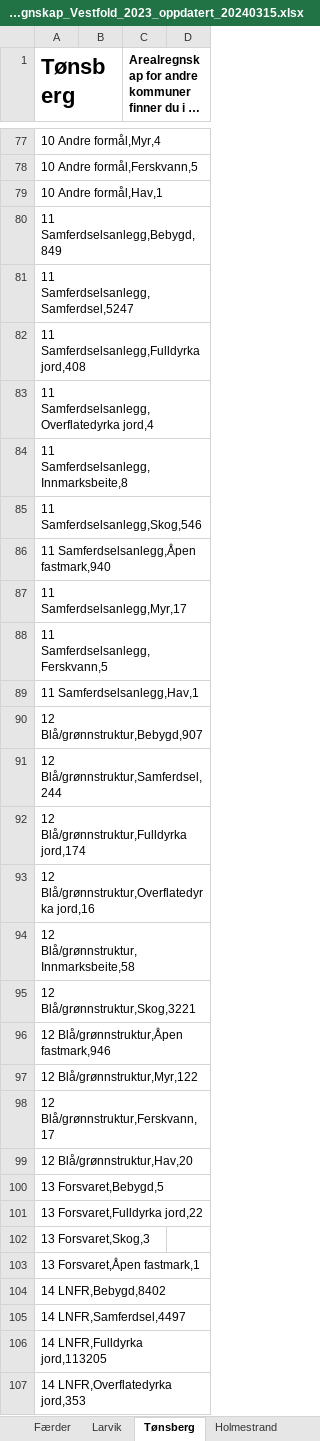
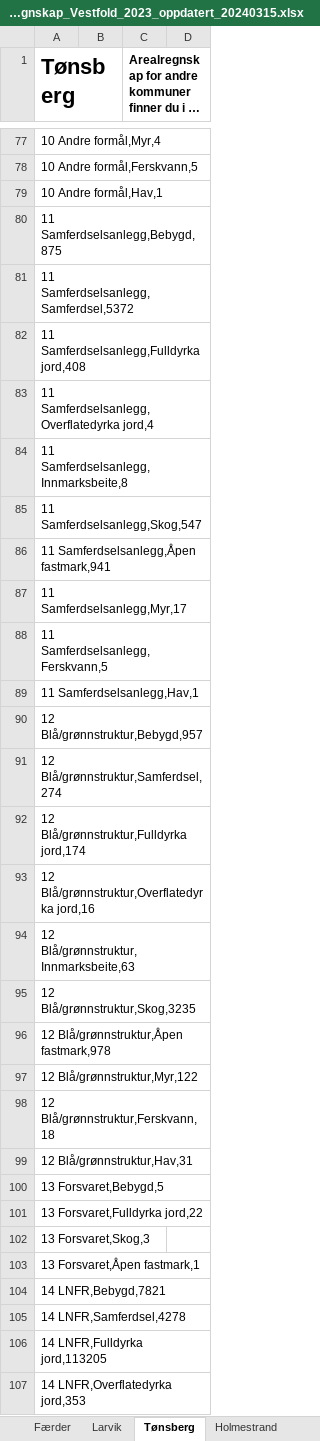
Before and after one commit to RasmusPalmqvist/Vestfold, an Excel workbook: 10_Areal- og stedsutvikling/Arealregnskap/Data/Arealregnskap/Kommunefiler/Mappe for nedlastning/Arealregnskap_Vestfold_2023_oppdatert_20240315.xlsx, sheet Tønsberg, drawn as a sheet; only a part is shown, gaps mark what is left out; long unchanged cells end in …; values as stored, in another font and other column widths than the file's, no borders; the diff covers the shown part only; the diff names each change by its address in the sheet, - before the commit and + after, or states it on an @@ line.

```diff
--- a/10_Areal- og stedsutvikling/Arealregnskap/Data/Arealregnskap/Kommunefiler/Mappe for nedlastning/Arealregnskap_Vestfold_2023_oppdatert_20240315.xlsx (sheet Tønsberg)
+++ b/10_Areal- og stedsutvikling/Arealregnskap/Data/Arealregnskap/Kommunefiler/Mappe for nedlastning/Arealregnskap_Vestfold_2023_oppdatert_20240315.xlsx (sheet Tønsberg)
-A80 (Tønsberg): 11 Samferdselsanlegg,Bebygd,849
+A80 (Tønsberg): 11 Samferdselsanlegg,Bebygd,875
-A81 (Tønsberg): 11 Samferdselsanlegg,Samferdsel,5247
+A81 (Tønsberg): 11 Samferdselsanlegg,Samferdsel,5372
-A85 (Tønsberg): 11 Samferdselsanlegg,Skog,546
+A85 (Tønsberg): 11 Samferdselsanlegg,Skog,547
-A86 (Tønsberg): 11 Samferdselsanlegg,Åpen fastmark,940
+A86 (Tønsberg): 11 Samferdselsanlegg,Åpen fastmark,941
-A90 (Tønsberg): 12 Blå/grønnstruktur,Bebygd,907
+A90 (Tønsberg): 12 Blå/grønnstruktur,Bebygd,957
-A91 (Tønsberg): 12 Blå/grønnstruktur,Samferdsel,244
+A91 (Tønsberg): 12 Blå/grønnstruktur,Samferdsel,274
-A94 (Tønsberg): 12 Blå/grønnstruktur,Innmarksbeite,58
+A94 (Tønsberg): 12 Blå/grønnstruktur,Innmarksbeite,63
-A95 (Tønsberg): 12 Blå/grønnstruktur,Skog,3221
+A95 (Tønsberg): 12 Blå/grønnstruktur,Skog,3235
-A96 (Tønsberg): 12 Blå/grønnstruktur,Åpen fastmark,946
+A96 (Tønsberg): 12 Blå/grønnstruktur,Åpen fastmark,978
-A98 (Tønsberg): 12 Blå/grønnstruktur,Ferskvann,17
+A98 (Tønsberg): 12 Blå/grønnstruktur,Ferskvann,18
-A99 (Tønsberg): 12 Blå/grønnstruktur,Hav,20
+A99 (Tønsberg): 12 Blå/grønnstruktur,Hav,31
-A104 (Tønsberg): 14 LNFR,Bebygd,8402
+A104 (Tønsberg): 14 LNFR,Bebygd,7821
-A105 (Tønsberg): 14 LNFR,Samferdsel,4497
+A105 (Tønsberg): 14 LNFR,Samferdsel,4278
```
Also changed, not shown: 23 edited cells elsewhere in this sheet, sheet Horten, 3 other files.
